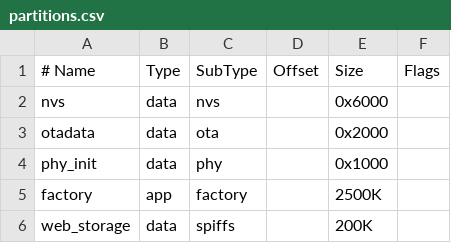
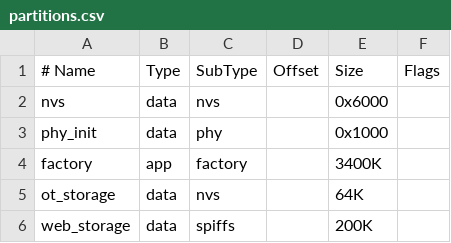
Before and after one commit to louisvangeldrop/ot-br, a CSV file: esp32c5 basic otbr/partitions.csv, drawn as a sheet.

```diff
--- a/esp32c5 basic otbr/partitions.csv
+++ b/esp32c5 basic otbr/partitions.csv
@@ -2,5 +2,5 @@
 nvs,          data,  nvs,            ,  0x6000,
-otadata,      data,  ota,            ,  0x2000,
 phy_init,     data,  phy,            ,  0x1000,
-factory,      app,   factory,        ,  2500K,
+factory,      app,   factory,        ,  3400K,
+ot_storage,   data,  nvs,            ,  64K,
 web_storage,  data,  spiffs,         ,  200K,
```
Also changed, not shown: 2 other files.
